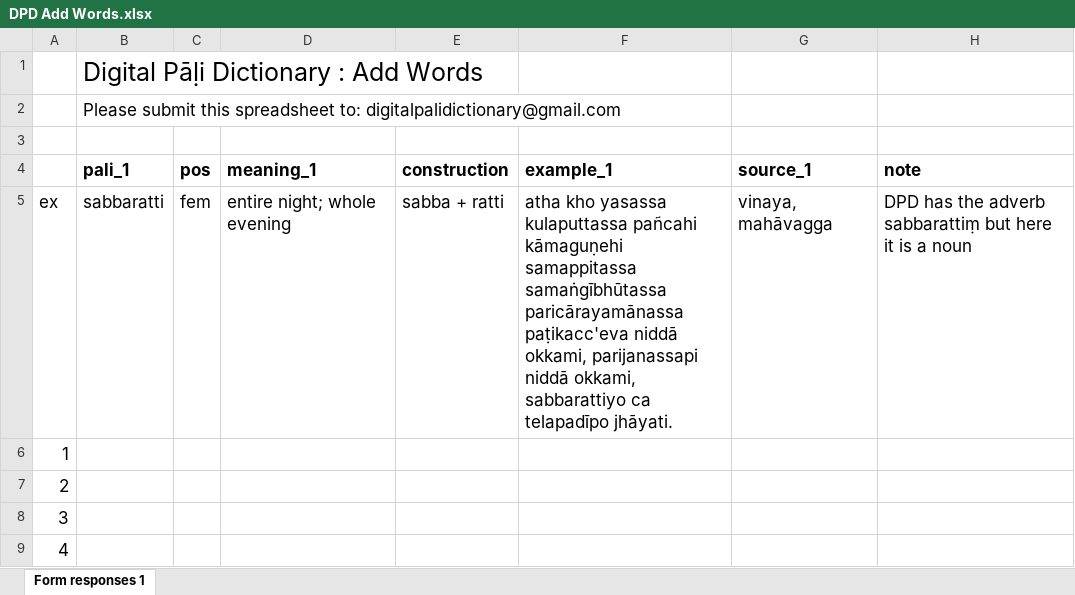
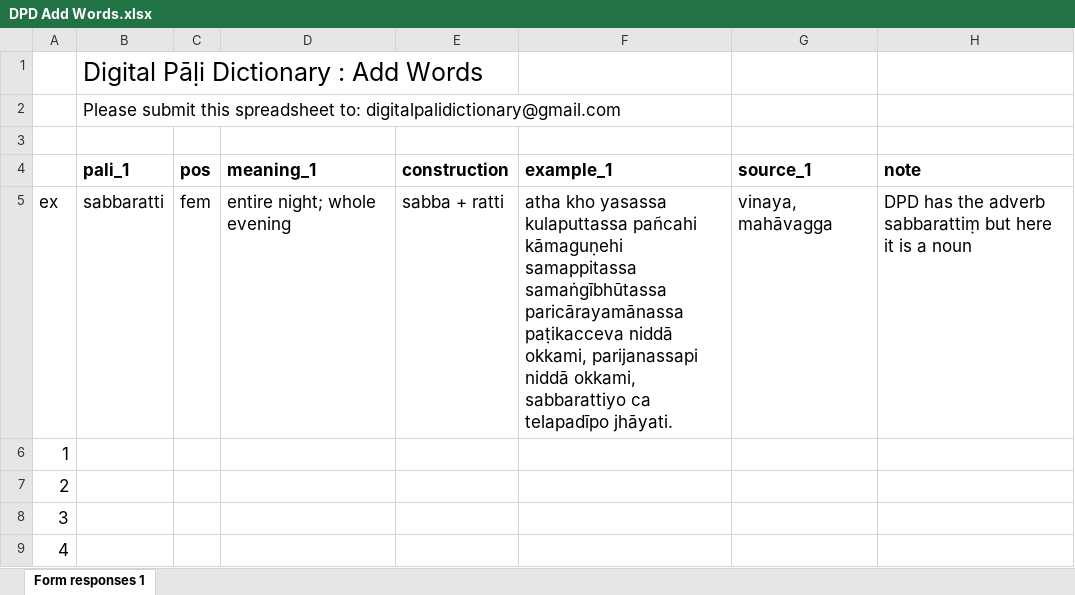
Before and after one commit to digitalpalidictionary/dpd-db, an Excel workbook: docs/DPD Add Words.xlsx, sheet Form responses 1, drawn as a sheet; only a part is shown; values as stored, in another font and other column widths than the file's, no borders; the diff names each change by its address in the sheet, - before the commit and + after, or states it on an @@ line.

```diff
--- a/docs/DPD Add Words.xlsx (sheet Form responses 1)
+++ b/docs/DPD Add Words.xlsx (sheet Form responses 1)
-F5: …samaṅgībhūtassa paricārayamānassa paṭikacc'eva niddā okkami,…
+F5: …samaṅgībhūtassa paricārayamānassa paṭikacceva niddā okkami,…
```
Also changed, not shown: 12 other files.
